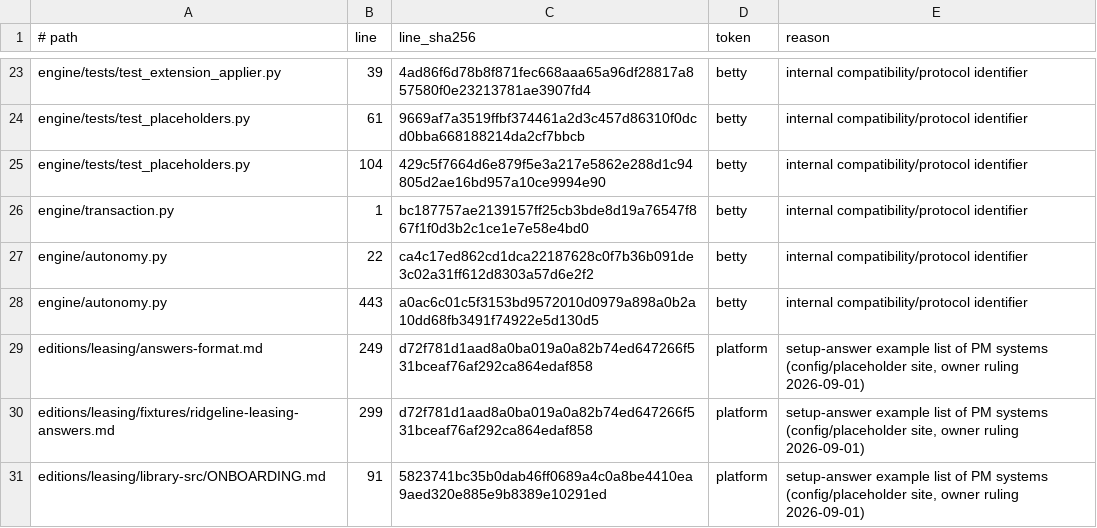
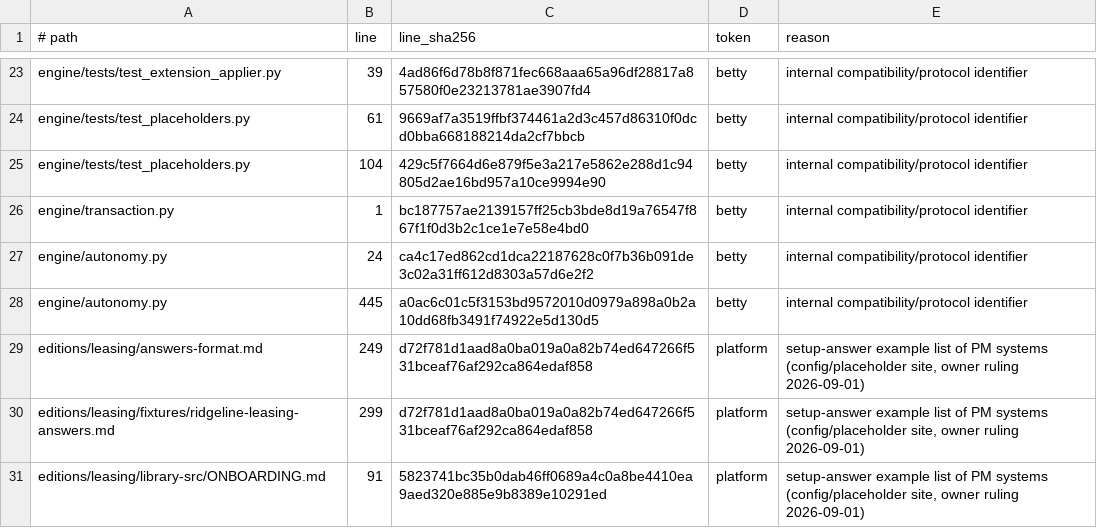
Before and after one commit to noogalabs/ascendops-pmagents, a TSV file: ci/internal-codename-allowlist.tsv, drawn as a sheet; only a part is shown, gaps mark what is left out.

```diff
--- a/ci/internal-codename-allowlist.tsv
+++ b/ci/internal-codename-allowlist.tsv
@@ -26,4 +26,4 @@ engine/tests/test_placeholders.py	104	429c5f7664d6e879f5e3a217e5862e288d1c94805d
 engine/transaction.py	1	bc187757ae2139157ff25cb3bde8d19a76547f867f1f0d3b2c1ce1e7e58e4bd0	betty	internal compatibility/protocol identifier
-engine/autonomy.py	22	ca4c17ed862cd1dca22187628c0f7b36b091de3c02a31ff612d8303a57d6e2f2	betty	internal compatibility/protocol identifier
-engine/autonomy.py	443	a0ac6c01c5f3153bd9572010d0979a898a0b2a10dd68fb3491f74922e5d130d5	betty	internal compatibility/protocol identifier
+engine/autonomy.py	24	ca4c17ed862cd1dca22187628c0f7b36b091de3c02a31ff612d8303a57d6e2f2	betty	internal compatibility/protocol identifier
+engine/autonomy.py	445	a0ac6c01c5f3153bd9572010d0979a898a0b2a10dd68fb3491f74922e5d130d5	betty	internal compatibility/protocol identifier
 editions/leasing/answers-format.md	249	d72f781d1aad8a0ba019a0a82b74ed647266f531bceaf76af292ca864edaf858	platform	setup-answer example list of PM systems (config/placeholder site, owner ruling 2026-09-01)
```
Also changed, not shown: 18 other files.
